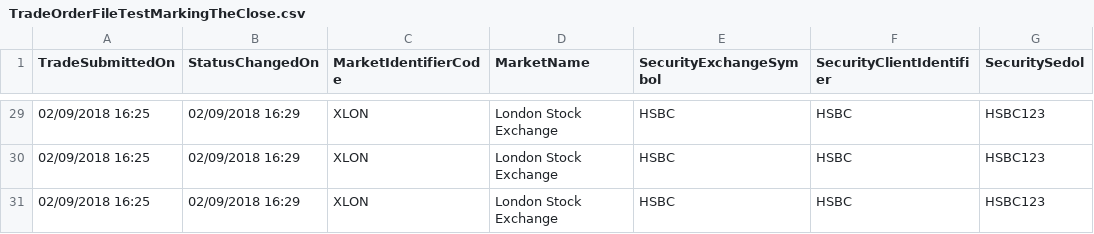
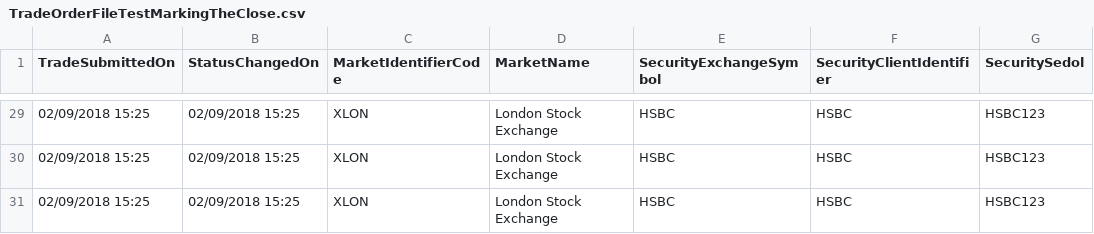
Before and after one commit to sl-tawfiknouri/RedDeer.Surveillance, a CSV file: src/Test Harness/TestHarness/PlayTradeFiles/TradeOrderFileTestMarkingTheClose.csv, drawn as a sheet; only a part is shown, gaps mark what is left out; the diff covers the shown part only; the diff names each change by its address in the sheet, - before the commit and + after, or states it on an @@ line.

```diff
--- a/src/Test Harness/TestHarness/PlayTradeFiles/TradeOrderFileTestMarkingTheClose.csv
+++ b/src/Test Harness/TestHarness/PlayTradeFiles/TradeOrderFileTestMarkingTheClose.csv
-A29:A31 (TradeSubmittedOn): 02/09/2018 16:25
+A29:A31 (TradeSubmittedOn): 02/09/2018 15:25
-B29:B31 (StatusChangedOn): 02/09/2018 16:29
+B29:B31 (StatusChangedOn): 02/09/2018 15:25
```
Also changed, not shown: 52 edited cells elsewhere in this file, src/Test Harness/TestHarness/PlayMarketFiles/MarketDataEquityMarkingTheClose.csv, 3 other files.
